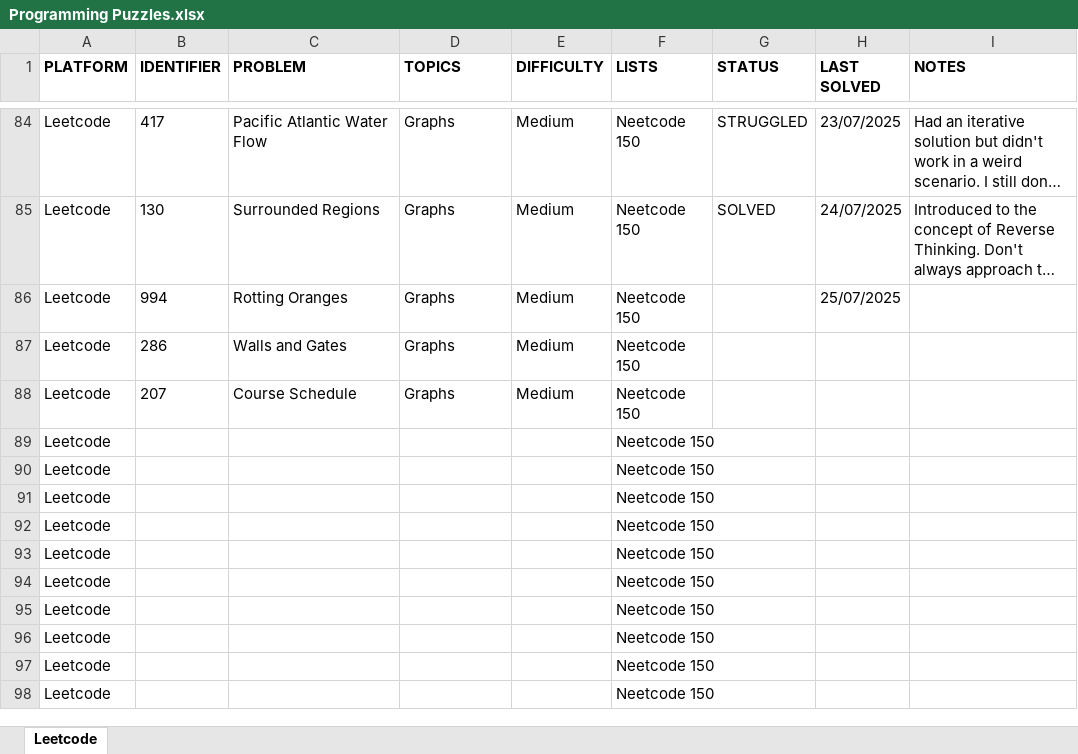
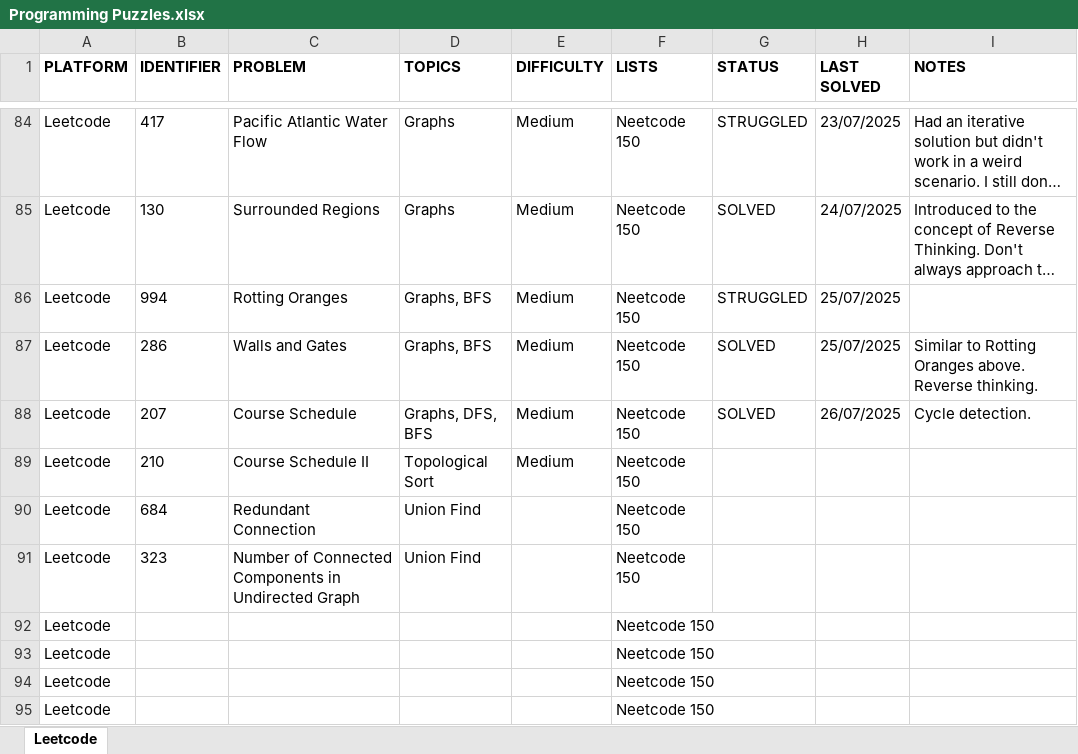
Before and after one commit to rtharris619/ProjectDSA, an Excel workbook: docs/Programming Puzzles.xlsx, sheet Leetcode, drawn as a sheet; only a part is shown, gaps mark what is left out; the shorter side is filled out with more unchanged rows; long unchanged cells end in …; values as stored, in another font and other column widths than the file's, no borders; the diff names each change by its address in the sheet, - before the commit and + after, or states it on an @@ line.

Commit message:
Added graph visualiser. More graph algorithms.

```diff
--- a/docs/Programming Puzzles.xlsx (sheet Leetcode)
+++ b/docs/Programming Puzzles.xlsx (sheet Leetcode)
-D86:D87 (TOPICS): Graphs
+D86:D87 (TOPICS): Graphs, BFS
-G86 (STATUS): (empty)
+G86 (STATUS): STRUGGLED
-G87:G88 (STATUS): (empty)
+G87:G88 (STATUS): SOLVED
-H87 (LAST SOLVED): (empty)
+H87 (LAST SOLVED): 25/07/2025
-I87 (NOTES): (empty)
+I87 (NOTES): Similar to Rotting Oranges above. Reverse thinking.
-D88 (TOPICS): Graphs
+D88 (TOPICS): Graphs, DFS, BFS
-H88 (LAST SOLVED): (empty)
+H88 (LAST SOLVED): 26/07/2025
-I88 (NOTES): (empty)
+I88 (NOTES): Cycle detection.
-B89 (IDENTIFIER): (empty)
+B89 (IDENTIFIER): 210
-C89 (PROBLEM): (empty)
+C89 (PROBLEM): Course Schedule II
-D89 (TOPICS): (empty)
+D89 (TOPICS): Topological Sort
-E89 (DIFFICULTY): (empty)
+E89 (DIFFICULTY): Medium
-B90 (IDENTIFIER): (empty)
+B90 (IDENTIFIER): 684
-C90 (PROBLEM): (empty)
+C90 (PROBLEM): Redundant Connection
-D90:D91 (TOPICS): (empty)
+D90:D91 (TOPICS): Union Find
-B91 (IDENTIFIER): (empty)
+B91 (IDENTIFIER): 323
-C91 (PROBLEM): (empty)
+C91 (PROBLEM): Number of Connected Components in Undirected Graph
```
Also changed, not shown: 6 other files.
